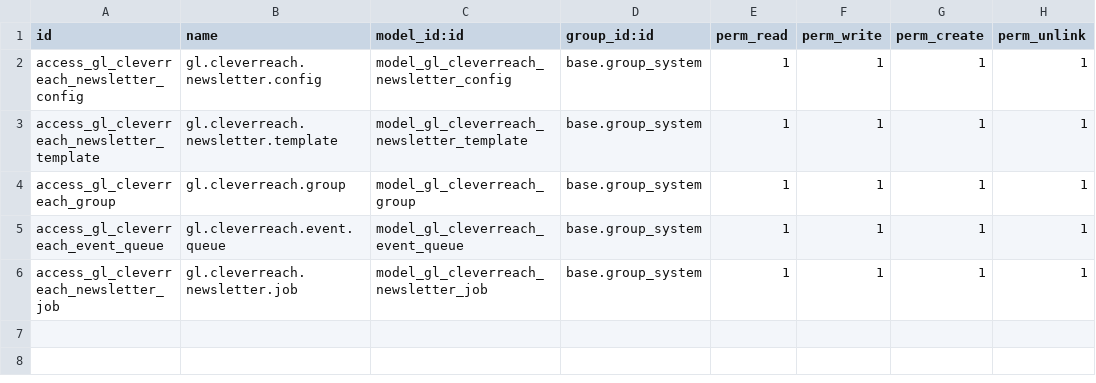
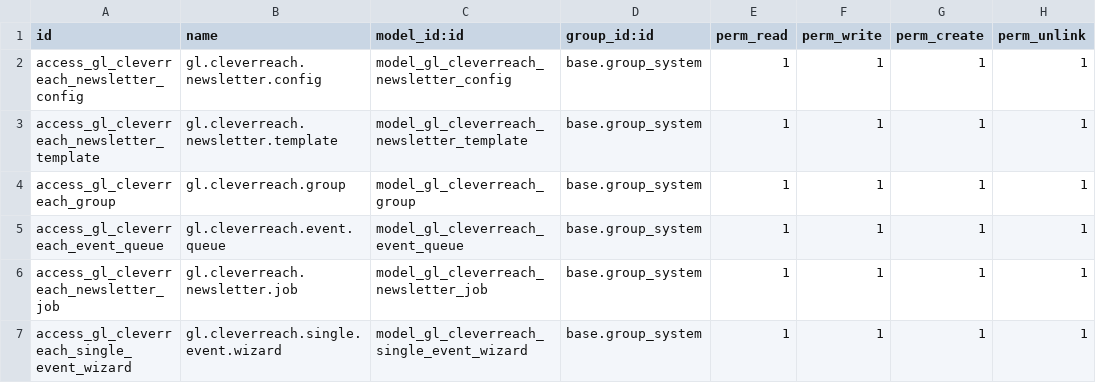
Before and after one commit to GroundliftMediaGmbH/odoo, a CSV file: gl_cleverreach_newsletter/security/ir.model.access.csv, drawn as a sheet.

```diff
--- a/gl_cleverreach_newsletter/security/ir.model.access.csv
+++ b/gl_cleverreach_newsletter/security/ir.model.access.csv
@@ -6 +6,2 @@ access_gl_cleverreach_event_queue,gl.cleverreach.event.queue,model_gl_cleverreac
 access_gl_cleverreach_newsletter_job,gl.cleverreach.newsletter.job,model_gl_cleverreach_newsletter_job,base.group_system,1,1,1,1
+access_gl_cleverreach_single_event_wizard,gl.cleverreach.single.event.wizard,model_gl_cleverreach_single_event_wizard,base.group_system,1,1,1,1
```
Also changed, not shown: 7 other files.
